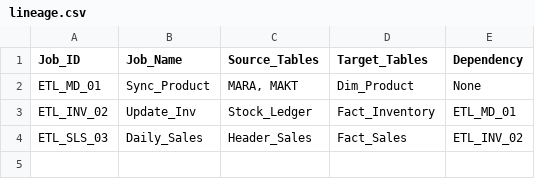
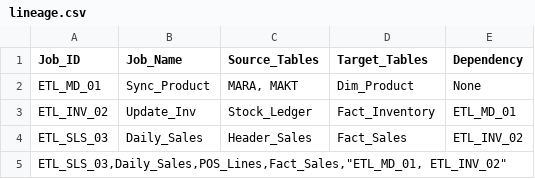
Before and after one commit to ammarrna/TestReadme, a CSV file: lineage.csv, drawn as a sheet.

Commit message:
Update lineage.csv

```diff
--- a/lineage.csv
+++ b/lineage.csv
@@ -4 +4,2 @@ ETL_INV_02	Update_Inv	Stock_Ledger	Fact_Inventory	ETL_MD_01
 ETL_SLS_03	Daily_Sales	Header_Sales	Fact_Sales	ETL_INV_02
+ETL_SLS_03,Daily_Sales,POS_Lines,Fact_Sales,"ETL_MD_01, ETL_INV_02"
```
